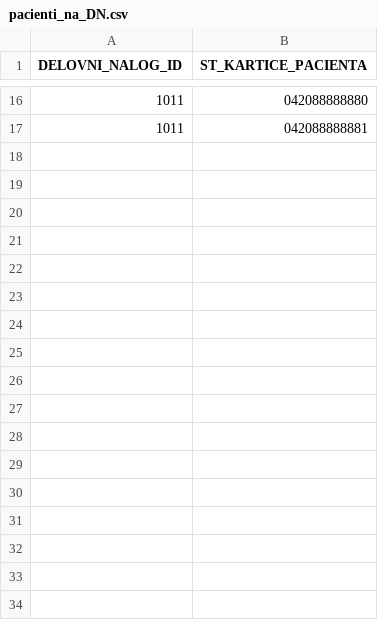
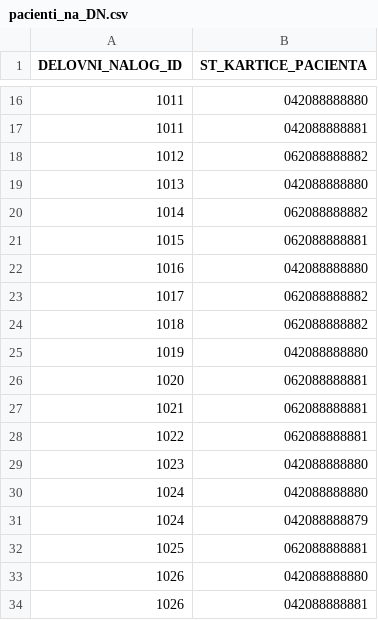
Before and after one commit to MaticBernik/Patronage, a CSV file: data_import/pacienti_na_DN.csv, drawn as a sheet; only a part is shown, gaps mark what is left out; the diff names each change by its address in the sheet, - before the commit and + after, or states it on an @@ line.

```diff
--- a/data_import/pacienti_na_DN.csv
+++ b/data_import/pacienti_na_DN.csv
+row 18: 1012 | 062088888882
+row 19: 1013 | 042088888880
+row 20: 1014 | 062088888882
+row 21: 1015 | 062088888881
+row 22: 1016 | 042088888880
+row 23: 1017 | 062088888882
+row 24: 1018 | 062088888882
+row 25: 1019 | 042088888880
+row 26: 1020 | 062088888881
+row 27: 1021 | 062088888881
+row 28: 1022 | 062088888881
+row 29: 1023 | 042088888880
+row 30: 1024 | 042088888880
+row 31: 1024 | 042088888879
+row 32: 1025 | 062088888881
+row 33: 1026 | 042088888880
+row 34: 1026 | 042088888881
```
Also changed, not shown: data_import/delovni_nalogi.csv, data_import/testni_pacienti.csv, 5 other files.
